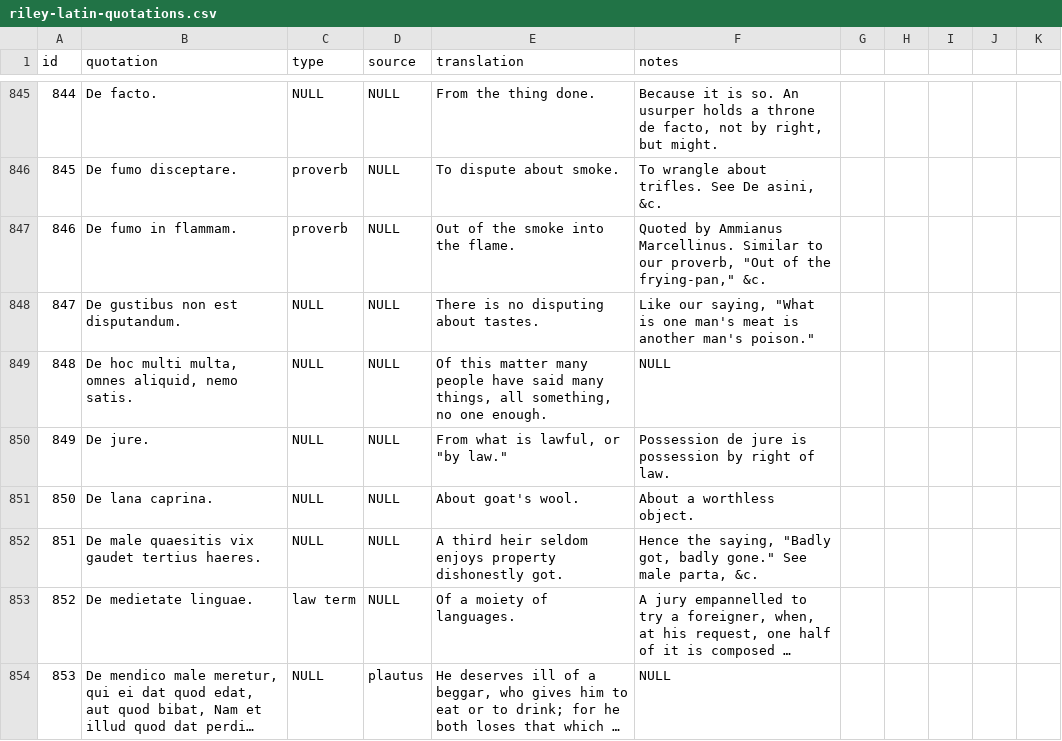
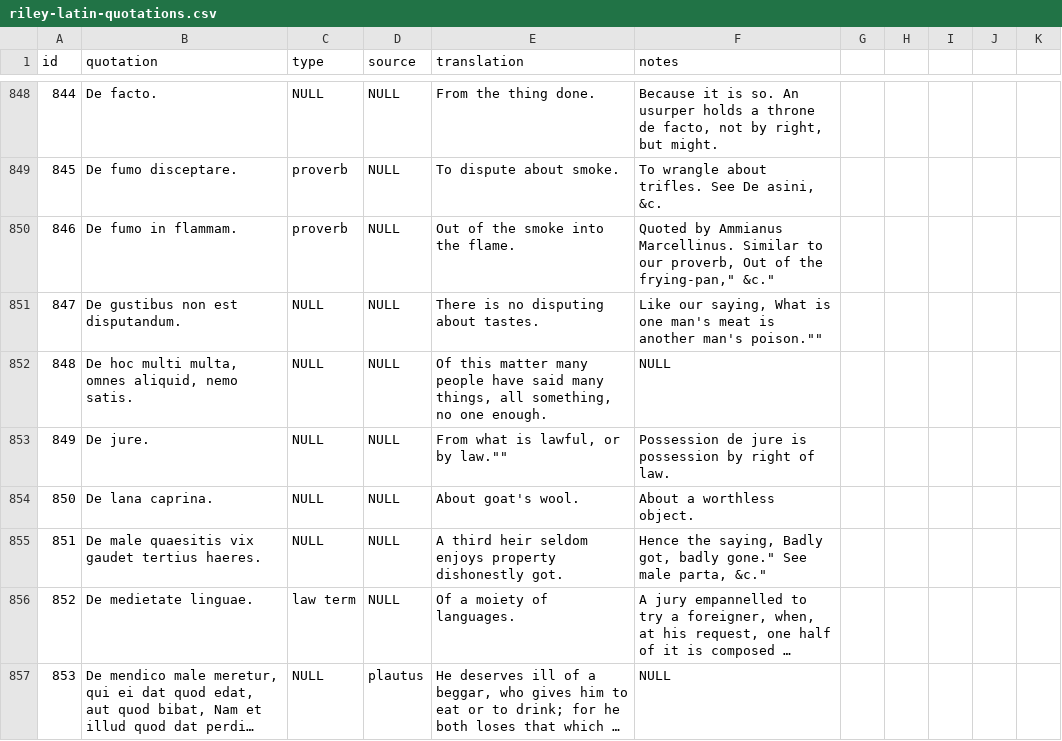
Before and after one commit to gfranzini/riley-latin-quotations, a CSV file: riley-latin-quotations.csv, drawn as a sheet; only a part is shown, gaps mark what is left out; long unchanged cells end in …; addresses are those after the commit; the diff covers the shown part only; the diff names each change by its address in the sheet, - before the commit and + after, or states it on an @@ line.

```diff
--- a/riley-latin-quotations.csv
+++ b/riley-latin-quotations.csv
-F850 (notes): …our proverb, "Out of the frying-pan," &c.
+F850 (notes): …our proverb, Out of the frying-pan," &c."
-F851 (notes): …our saying, "What is one man's meat is another man's poison."
+F851 (notes): …our saying, What is one man's meat is another man's poison.""
-E853 (translation): From what is lawful, or "by law."
+E853 (translation): From what is lawful, or by law.""
-F855 (notes): …the saying, "Badly got, badly gone." See male parta, &c.
+F855 (notes): …the saying, Badly got, badly gone." See male parta, &c."
```
Also changed, not shown: 6 added rows, 1 removed row, 167 edited cells and row numbers in column A elsewhere in this file.
